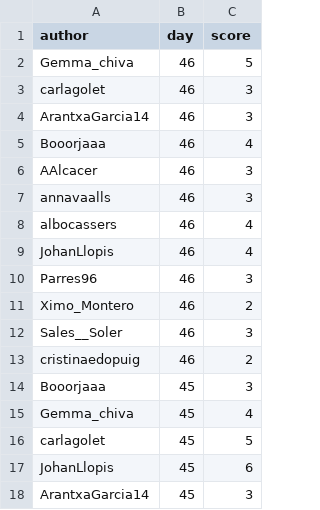
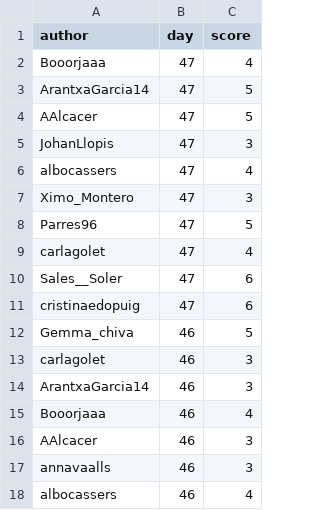
Before and after one commit to aleixalcacer/wordleCAT, a CSV file: results.csv, drawn as a sheet; only a part is shown; the shorter side is filled out with more unchanged rows; the diff names each change by its address in the sheet, - before the commit and + after, or states it on an @@ line.

Commit message:
Automated report

```diff
--- a/results.csv
+++ b/results.csv
+row 2: Booorjaaa | 47 | 4
+row 3: ArantxaGarcia14 | 47 | 5
+row 4: AAlcacer | 47 | 5
+row 5: JohanLlopis | 47 | 3
+row 6: albocassers | 47 | 4
+row 7: Ximo_Montero | 47 | 3
+row 8: Parres96 | 47 | 5
+row 9: carlagolet | 47 | 4
+row 10: Sales__Soler | 47 | 6
+row 11: cristinaedopuig | 47 | 6
```
